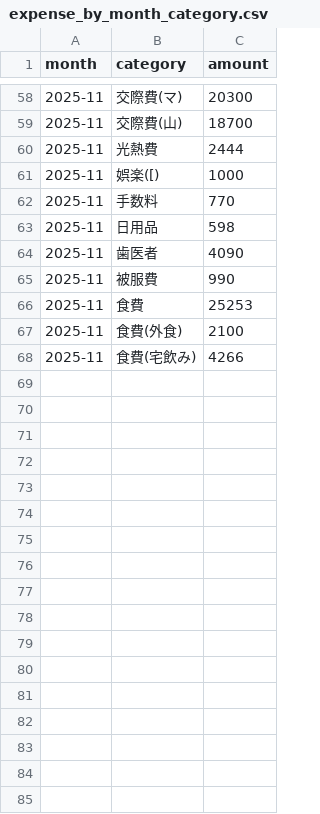
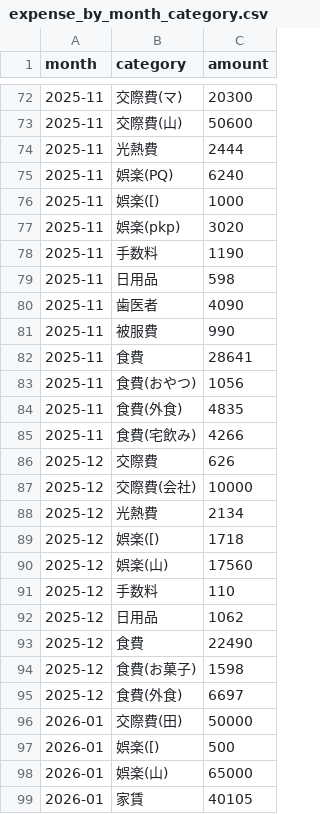
Before and after one commit to Masan-k/expense-log.min, a CSV file: output/expense_by_month_category.csv, drawn as a sheet; only a part is shown, gaps mark what is left out; the diff covers the shown part only.

```diff
--- a/output/expense_by_month_category.csv
+++ b/output/expense_by_month_category.csv
@@ -58,6 +72,8 @@ month,category,amount
 2025-11,交際費(マ),20300
-2025-11,交際費(山),18700
+2025-11,交際費(山),50600
 2025-11,光熱費,2444
+2025-11,娯楽(PQ),6240
 2025-11,娯楽([),1000
-2025-11,手数料,770
+2025-11,娯楽(pkp),3020
+2025-11,手数料,1190
 2025-11,日用品,598
@@ -65,4 +81,19 @@ month,category,amount
 2025-11,被服費,990
-2025-11,食費,25253
-2025-11,食費(外食),2100
+2025-11,食費,28641
+2025-11,食費(おやつ),1056
+2025-11,食費(外食),4835
 2025-11,食費(宅飲み),4266
+2025-12,交際費,626
+2025-12,交際費(会社),10000
+2025-12,光熱費,2134
+2025-12,娯楽([),1718
+2025-12,娯楽(山),17560
+2025-12,手数料,110
+2025-12,日用品,1062
+2025-12,食費,22490
+2025-12,食費(お菓子),1598
+2025-12,食費(外食),6697
+2026-01,交際費(田),50000
+2026-01,娯楽([),500
+2026-01,娯楽(山),65000
+2026-01,家賃,40105
```
Also changed, not shown: 19 added rows, 1 removed row and 5 edited cells elsewhere in this file, 1 other file.
